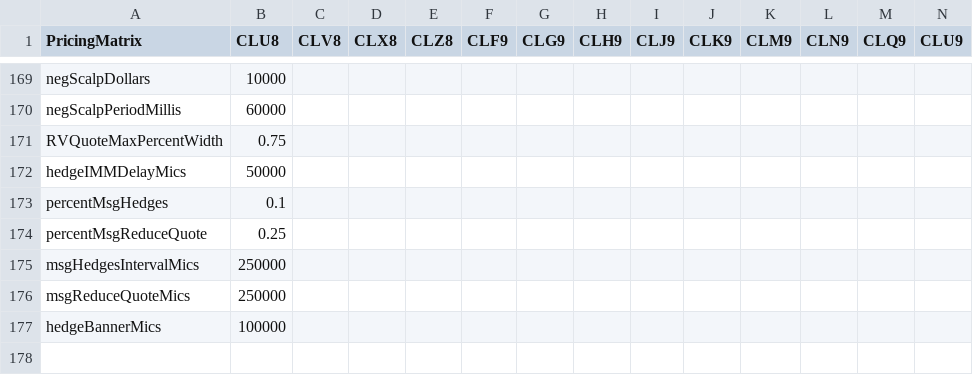
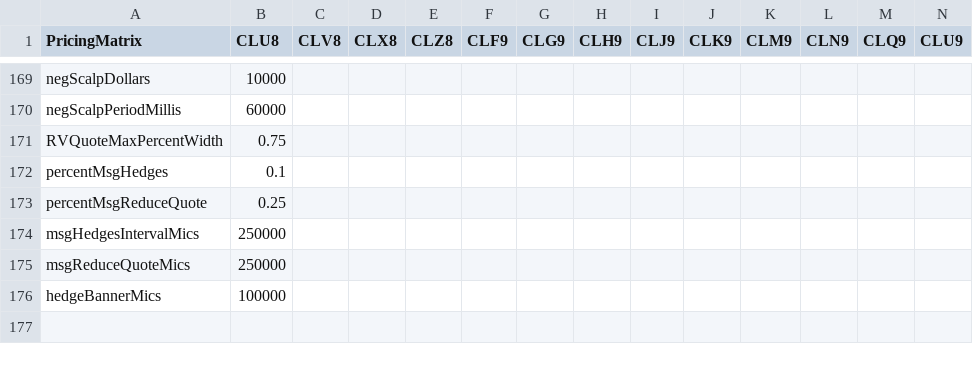
Before and after one commit to kzhdev/strats, a CSV file: cme_config/CL_U8V9_Config.csv, drawn as a sheet; only a part is shown, gaps mark what is left out; rows hold the shown columns only; the diff names each change by its address in the sheet, - before the commit and + after, or states it on an @@ line.

Commit message:
Remove hedgeIMMDelayMics from global setting

```diff
--- a/cme_config/CL_U8V9_Config.csv
+++ b/cme_config/CL_U8V9_Config.csv
-row 172: hedgeIMMDelayMics | 50000
```
Also changed, not shown: config/minimal/BRN_small_model.csv, config/minimal_cme/CME_small_model.csv, 3 other files.
